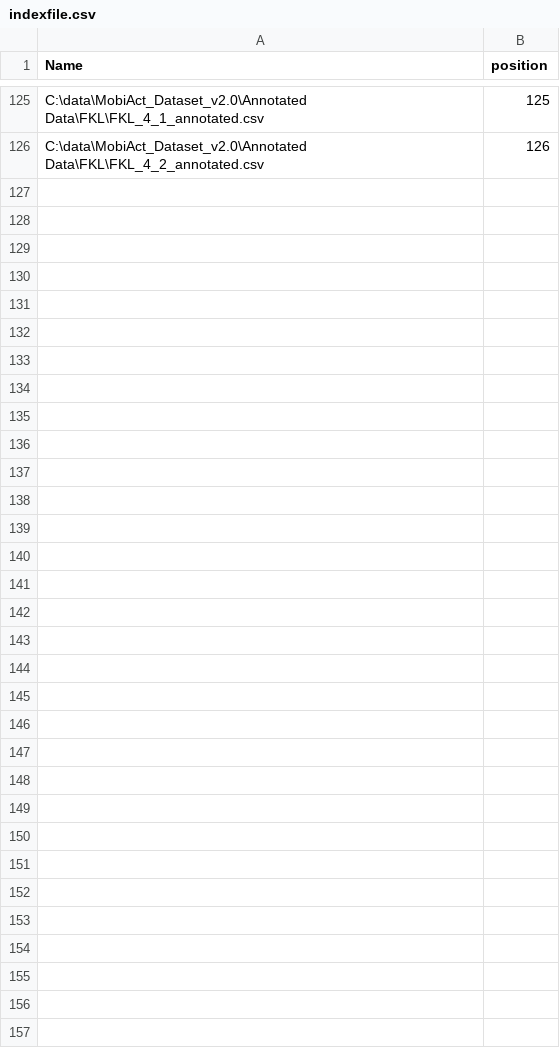
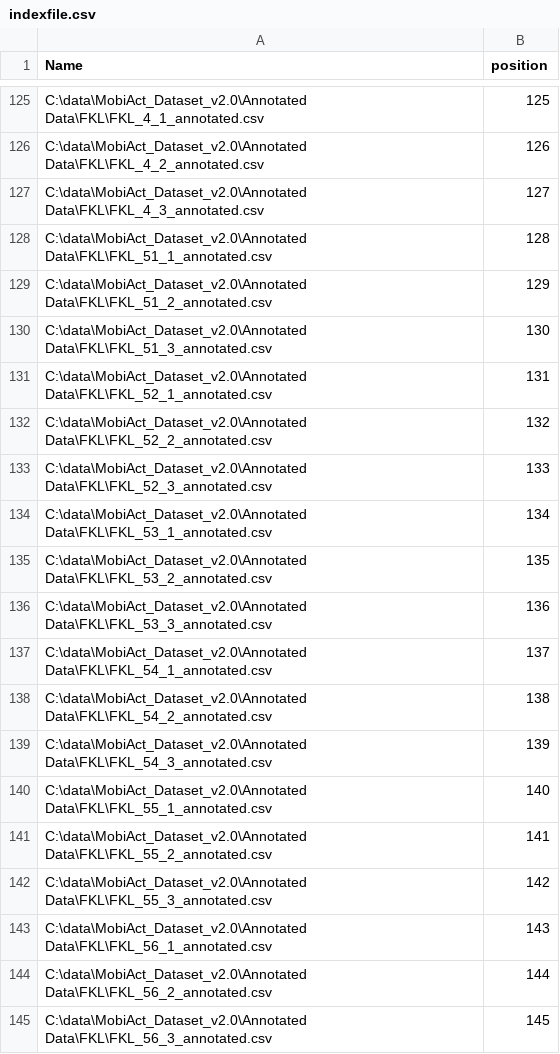
Before and after one commit to chizhanyuefeng/FD-CNN, a CSV file: data/ADL/FKL/indexfile.csv, drawn as a sheet; only a part is shown, gaps mark what is left out; the diff covers the shown part only; the diff names each change by its address in the sheet, - before the commit and + after, or states it on an @@ line.

```diff
--- a/data/ADL/FKL/indexfile.csv
+++ b/data/ADL/FKL/indexfile.csv
+row 127: C:\data\MobiAct_Dataset_v2.0\Annotated Data\FKL\FKL_4_3_annotated.csv | 127
+row 128: C:\data\MobiAct_Dataset_v2.0\Annotated Data\FKL\FKL_51_1_annotated.csv | 128
+row 129: C:\data\MobiAct_Dataset_v2.0\Annotated Data\FKL\FKL_51_2_annotated.csv | 129
+row 130: C:\data\MobiAct_Dataset_v2.0\Annotated Data\FKL\FKL_51_3_annotated.csv | 130
+row 131: C:\data\MobiAct_Dataset_v2.0\Annotated Data\FKL\FKL_52_1_annotated.csv | 131
+row 132: C:\data\MobiAct_Dataset_v2.0\Annotated Data\FKL\FKL_52_2_annotated.csv | 132
+row 133: C:\data\MobiAct_Dataset_v2.0\Annotated Data\FKL\FKL_52_3_annotated.csv | 133
+row 134: C:\data\MobiAct_Dataset_v2.0\Annotated Data\FKL\FKL_53_1_annotated.csv | 134
+row 135: C:\data\MobiAct_Dataset_v2.0\Annotated Data\FKL\FKL_53_2_annotated.csv | 135
+row 136: C:\data\MobiAct_Dataset_v2.0\Annotated Data\FKL\FKL_53_3_annotated.csv | 136
+row 137: C:\data\MobiAct_Dataset_v2.0\Annotated Data\FKL\FKL_54_1_annotated.csv | 137
+row 138: C:\data\MobiAct_Dataset_v2.0\Annotated Data\FKL\FKL_54_2_annotated.csv | 138
+row 139: C:\data\MobiAct_Dataset_v2.0\Annotated Data\FKL\FKL_54_3_annotated.csv | 139
+row 140: C:\data\MobiAct_Dataset_v2.0\Annotated Data\FKL\FKL_55_1_annotated.csv | 140
+row 141: C:\data\MobiAct_Dataset_v2.0\Annotated Data\FKL\FKL_55_2_annotated.csv | 141
+row 142: C:\data\MobiAct_Dataset_v2.0\Annotated Data\FKL\FKL_55_3_annotated.csv | 142
+row 143: C:\data\MobiAct_Dataset_v2.0\Annotated Data\FKL\FKL_56_1_annotated.csv | 143
+row 144: C:\data\MobiAct_Dataset_v2.0\Annotated Data\FKL\FKL_56_2_annotated.csv | 144
+row 145: C:\data\MobiAct_Dataset_v2.0\Annotated Data\FKL\FKL_56_3_annotated.csv | 145
```
Also changed, not shown: 11 added rows elsewhere in this file, 1 other file.
